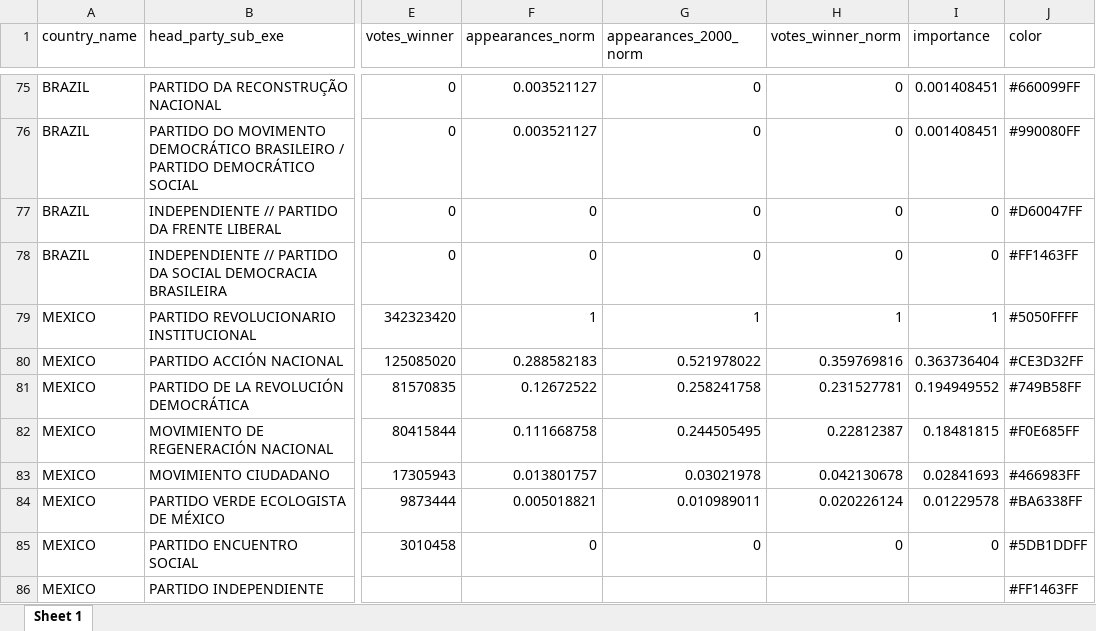
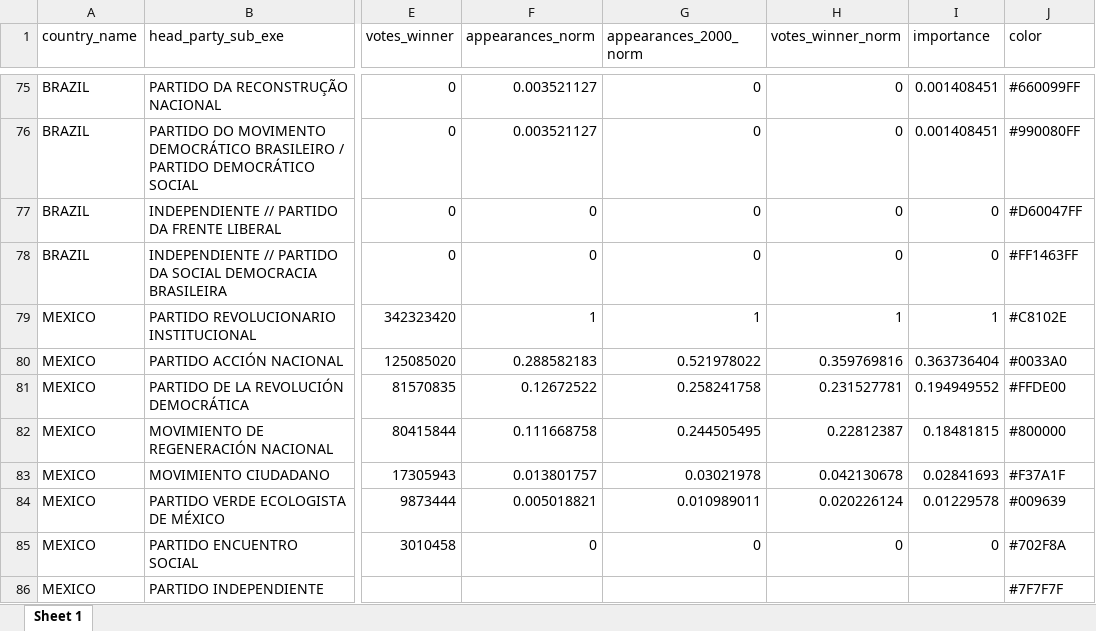
Before and after one commit to fsotoj/subnational_gov, an Excel workbook: data/party_colors.xlsx, sheet Sheet 1, drawn as a sheet; only a part is shown, gaps mark what is left out; values as stored, in another font and other column widths than the file's, no borders; the diff names each change by its address in the sheet, - before the commit and + after, or states it on an @@ line.

```diff
--- a/data/party_colors.xlsx (sheet Sheet 1)
+++ b/data/party_colors.xlsx (sheet Sheet 1)
-J79 (color): #5050FFFF
+J79 (color): #C8102E
-J80 (color): #CE3D32FF
+J80 (color): #0033A0
-J81 (color): #749B58FF
+J81 (color): #FFDE00
-J82 (color): #F0E685FF
+J82 (color): #800000
-J83 (color): #466983FF
+J83 (color): #F37A1F
-J84 (color): #BA6338FF
+J84 (color): #009639
-J85 (color): #5DB1DDFF
+J85 (color): #702F8A
-J86 (color): #FF1463FF
+J86 (color): #7F7F7F
```
Also changed, not shown: data/SED (v.0.1).xlsx, data/dict_new.xlsx, 6 other files.
